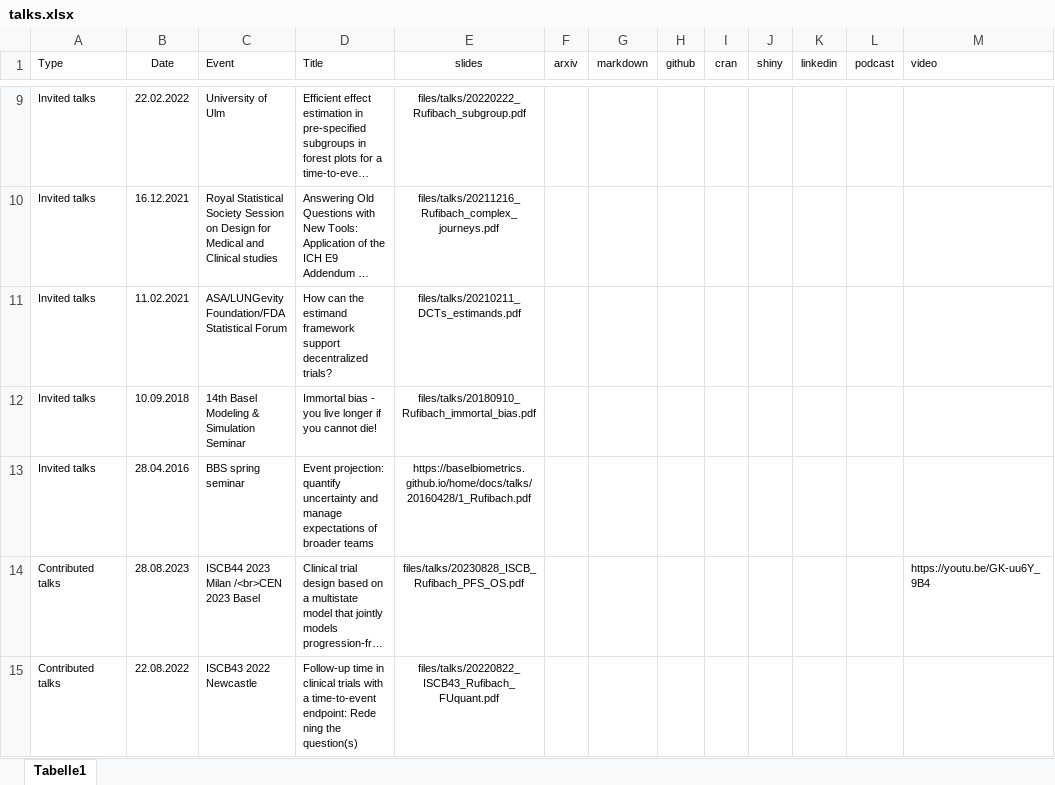
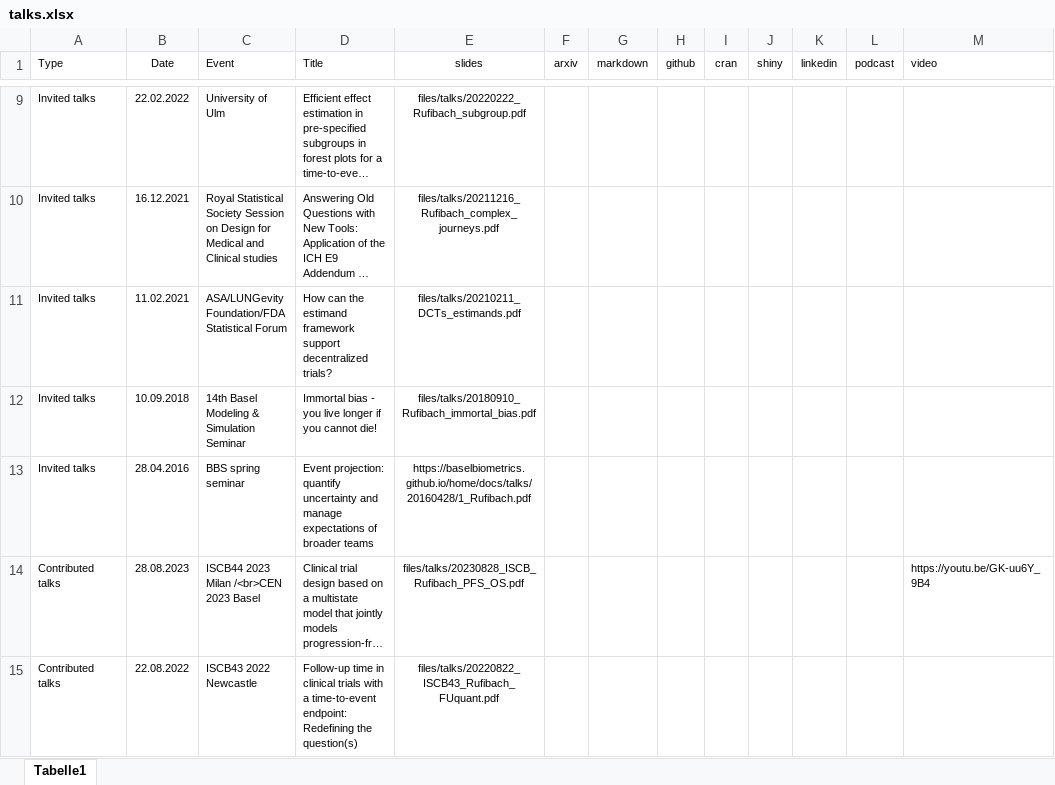
Before and after one commit to numbersman77/kasparrufibach, an Excel workbook: data/talks.xlsx, sheet Tabelle1, drawn as a sheet; only a part is shown, gaps mark what is left out; long unchanged cells end in …; values as stored, in another font and other column widths than the file's, no borders; the diff names each change by its address in the sheet, - before the commit and + after, or states it on an @@ line.

```diff
--- a/data/talks.xlsx (sheet Tabelle1)
+++ b/data/talks.xlsx (sheet Tabelle1)
-D15 (Title): …time-to-event endpoint: Rede ning the question(s)
+D15 (Title): …time-to-event endpoint: Redefining the question(s)
```
Also changed, not shown: 2 other files.
